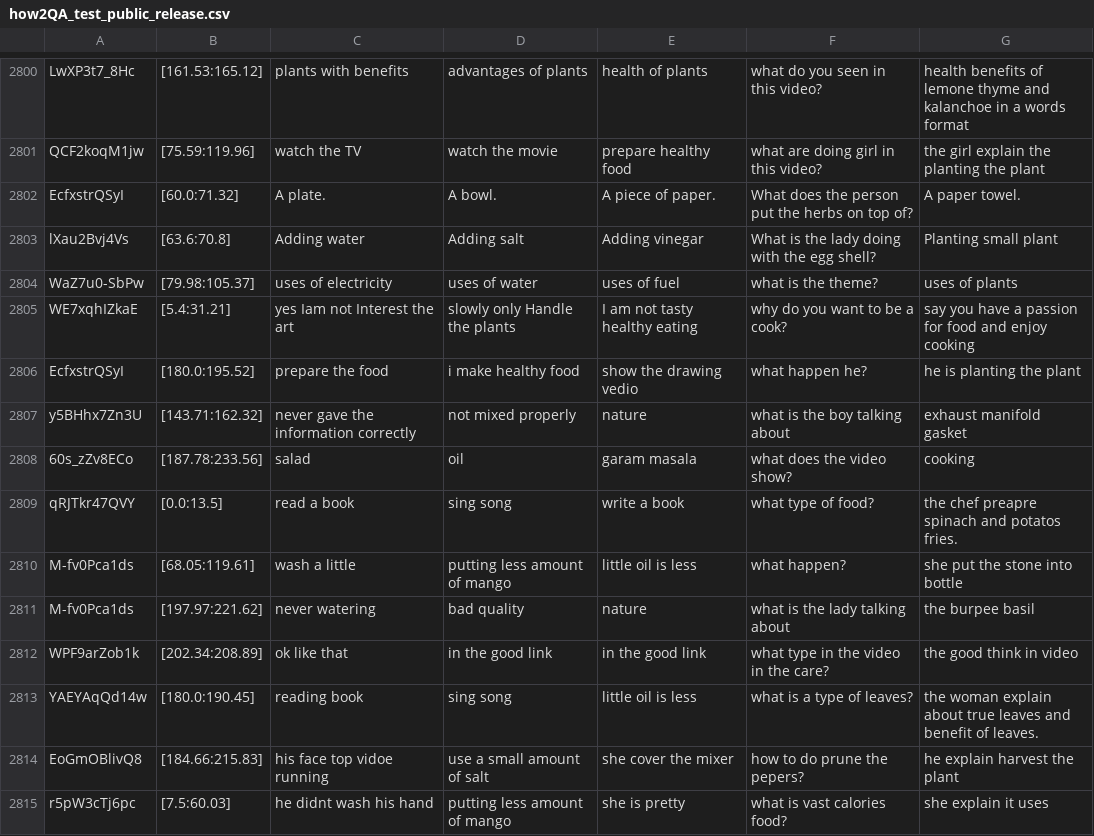
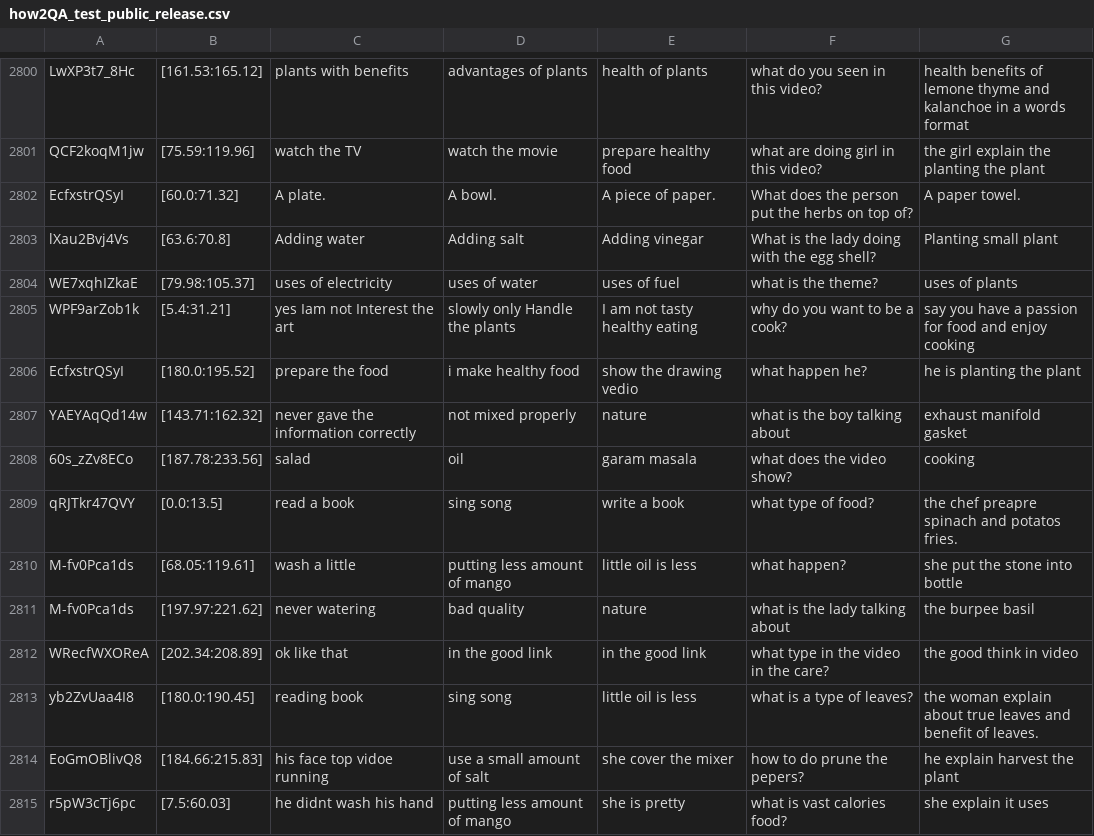
Before and after one commit to ych133/How2R-and-How2QA, a CSV file: how2QA/how2QA_test_public_release.csv, drawn as a sheet; only a part is shown, gaps mark what is left out; the diff covers the shown part only.

```diff
--- a/how2QA/how2QA_test_public_release.csv
+++ b/how2QA/how2QA_test_public_release.csv
@@ -2803,6 +2803,6 @@ EcfxstrQSyI,[60.0:71.32],A plate.,A bowl.,A piece of paper.,What does the person
 lXau2Bvj4Vs,[63.6:70.8],Adding water,Adding salt,Adding vinegar,What is the lady doing with the egg shell?,Planting small plant
-WaZ7u0-SbPw,[79.98:105.37],uses of electricity,uses of water,uses of fuel,what is the theme?,uses of plants
-WE7xqhIZkaE,[5.4:31.21],yes Iam not Interest the art,slowly only Handle the plants,I am not tasty healthy eating,why do you want to be a cook?,say you have a passion for food and enjoy cooking
+WE7xqhIZkaE,[79.98:105.37],uses of electricity,uses of water,uses of fuel,what is the theme?,uses of plants
+WPF9arZob1k,[5.4:31.21],yes Iam not Interest the art,slowly only Handle the plants,I am not tasty healthy eating,why do you want to be a cook?,say you have a passion for food and enjoy cooking
 EcfxstrQSyI,[180.0:195.52],prepare the food,i make healthy food,show the drawing vedio,what happen he?,he is planting the plant
-y5BHhx7Zn3U,[143.71:162.32],never gave the information correctly,not mixed properly,nature,what is the boy talking about,exhaust manifold gasket
+YAEYAqQd14w,[143.71:162.32],never gave the information correctly,not mixed properly,nature,what is the boy talking about,exhaust manifold gasket
 60s_zZv8ECo,[187.78:233.56],salad,oil,garam masala,what does the video show?,cooking
@@ -2811,4 +2811,4 @@ M-fv0Pca1ds,[68.05:119.61],wash a little,putting less amount of mango,little oil
 M-fv0Pca1ds,[197.97:221.62],never watering,bad quality,nature,what is the lady talking about,the burpee basil
-WPF9arZob1k,[202.34:208.89],ok like that,in the good link,in the good link,what type in the video in the care?,the good think in video
-YAEYAqQd14w,[180.0:190.45],reading book,sing song,little oil is less,what is a type of leaves?,the woman explain about true leaves and benefit of leaves.
+WRecfWXOReA,[202.34:208.89],ok like that,in the good link,in the good link,what type in the video in the care?,the good think in video
+yb2ZvUaa4I8,[180.0:190.45],reading book,sing song,little oil is less,what is a type of leaves?,the woman explain about true leaves and benefit of leaves.
 EoGmOBlivQ8,[184.66:215.83],his face top vidoe running,use a small amount of salt,she cover the mixer,how to do prune the pepers?,he explain harvest the plant
```
Also changed, not shown: 43 edited cells elsewhere in this file, how2QA/how2QA_val_release.csv, how2R/how2R_test_public_release.csv, 2 other files.
